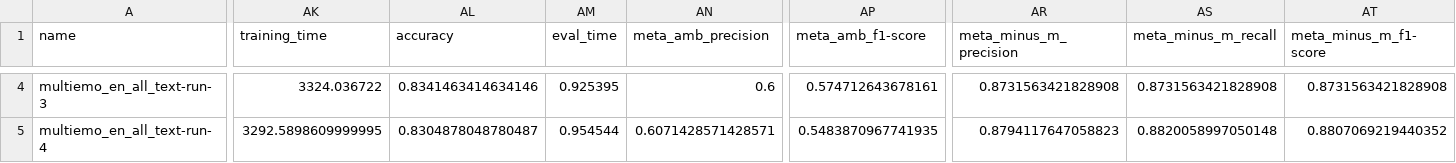
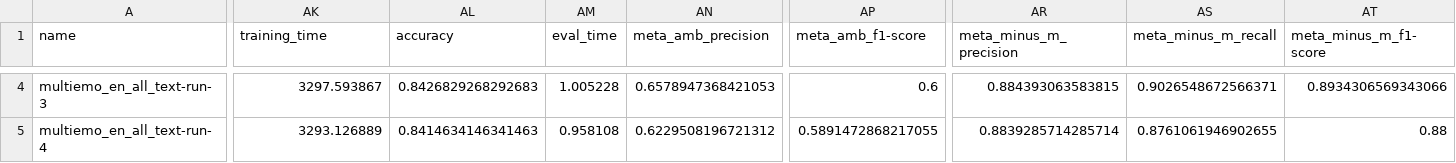
Before and after one commit to wojtek11530/Rosita, a CSV file: data/results-rosita-multiemo_en_all_text.csv, drawn as a sheet; only a part is shown, gaps mark what is left out; the diff covers the shown part only; the diff names each change by its address in the sheet, - before the commit and + after, or states it on an @@ line.

```diff
--- a/data/results-rosita-multiemo_en_all_text.csv
+++ b/data/results-rosita-multiemo_en_all_text.csv
-AK4 (training_time): 3324.036722
+AK4 (training_time): 3297.593867
-AL4 (accuracy): 0.8341463414634146
+AL4 (accuracy): 0.8426829268292683
-AM4 (eval_time): 0.925395
+AM4 (eval_time): 1.005228
-AN4 (meta_amb_precision): 0.6
+AN4 (meta_amb_precision): 0.6578947368421053
-AP4 (meta_amb_f1-score): 0.574712643678161
+AP4 (meta_amb_f1-score): 0.6
-AR4 (meta_minus_m_precision): 0.8731563421828908
+AR4 (meta_minus_m_precision): 0.884393063583815
-AS4 (meta_minus_m_recall): 0.8731563421828908
+AS4 (meta_minus_m_recall): 0.9026548672566371
-AT4 (meta_minus_m_f1-score): 0.8731563421828908
+AT4 (meta_minus_m_f1-score): 0.8934306569343066
-AK5 (training_time): 3292.5898609999995
+AK5 (training_time): 3293.126889
-AL5 (accuracy): 0.8304878048780487
+AL5 (accuracy): 0.8414634146341463
-AM5 (eval_time): 0.954544
+AM5 (eval_time): 0.958108
-AN5 (meta_amb_precision): 0.6071428571428571
+AN5 (meta_amb_precision): 0.6229508196721312
-AP5 (meta_amb_f1-score): 0.5483870967741935
+AP5 (meta_amb_f1-score): 0.5891472868217055
-AR5 (meta_minus_m_precision): 0.8794117647058823
+AR5 (meta_minus_m_precision): 0.8839285714285714
-AS5 (meta_minus_m_recall): 0.8820058997050148
+AS5 (meta_minus_m_recall): 0.8761061946902655
-AT5 (meta_minus_m_f1-score): 0.8807069219440352
+AT5 (meta_minus_m_f1-score): 0.88
```
Also changed, not shown: 81 edited cells elsewhere in this file.
